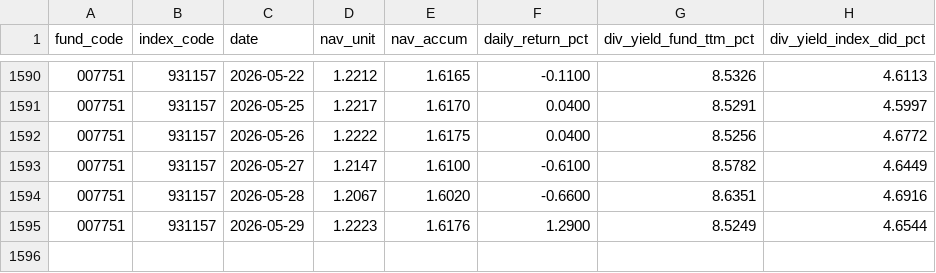
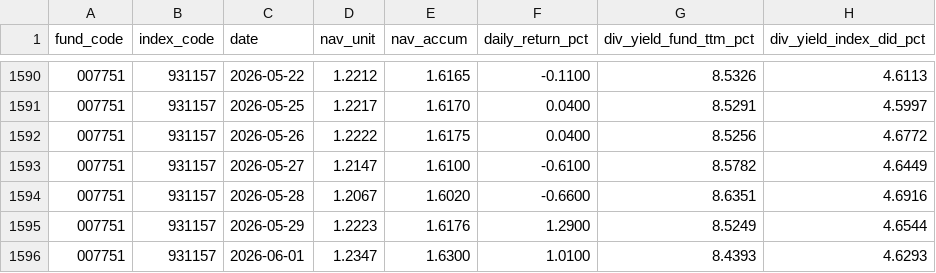
Before and after one commit to shirleynju80-max/NewHL, a CSV file: public/data/fund_bars.csv, drawn as a sheet; only a part is shown, gaps mark what is left out; the diff names each change by its address in the sheet, - before the commit and + after, or states it on an @@ line.

```diff
--- a/public/data/fund_bars.csv
+++ b/public/data/fund_bars.csv
+row 1596: 007751 | 931157 | 2026-06-01 | 1.2347 | 1.6300 | 1.0100 | 8.4393 | 4.6293
```
Also changed, not shown: 2 other files.
